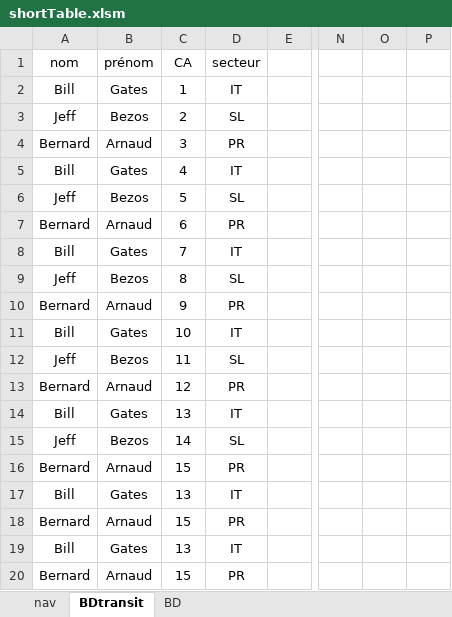
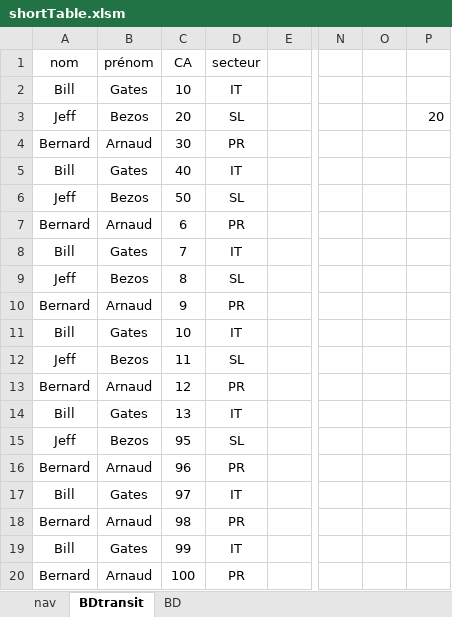
Before and after one commit to NicolasBordes/projets-vba, an Excel workbook: shortTable.xlsm, sheet BDtransit, drawn as a sheet; only a part is shown, gaps mark what is left out; values as stored, in another font and other column widths than the file's, no borders; charts and pictures and table styles not drawn; the diff names each change by its address in the sheet, - before the commit and + after, or states it on an @@ line.

```diff
--- a/shortTable.xlsm (sheet BDtransit)
+++ b/shortTable.xlsm (sheet BDtransit)
-C2 (CA): 1
+C2 (CA): 10
-C3 (CA): 2
+C3 (CA): 20
-P3: (empty)
+P3: 20
-C4 (CA): 3
+C4 (CA): 30
-C5 (CA): 4
+C5 (CA): 40
-C6 (CA): 5
+C6 (CA): 50
-C15 (CA): 14
+C15 (CA): 95
-C16 (CA): 15
+C16 (CA): 96
-C17 (CA): 13
+C17 (CA): 97
-C18 (CA): 15
+C18 (CA): 98
-C19 (CA): 13
+C19 (CA): 99
-C20 (CA): 15
+C20 (CA): 100
```
Also changed, not shown: sheet nav, sheet BD, charts or pictures.
